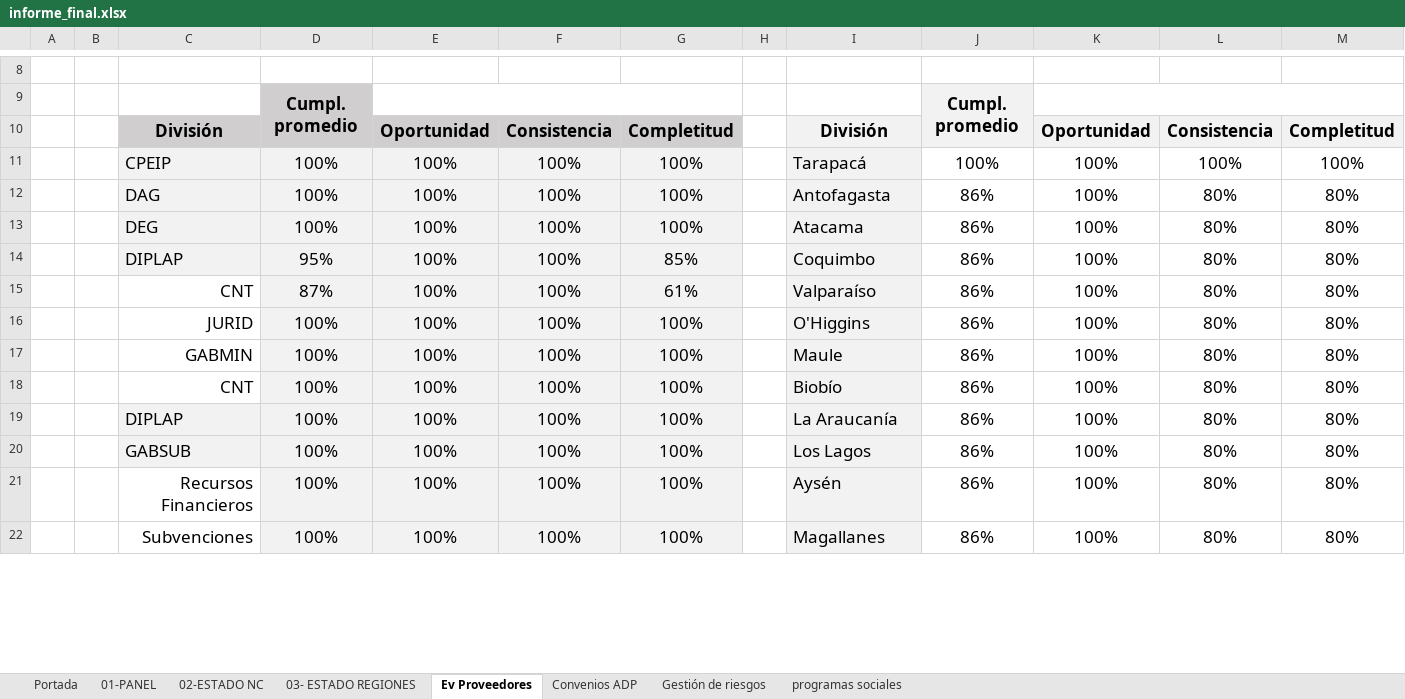
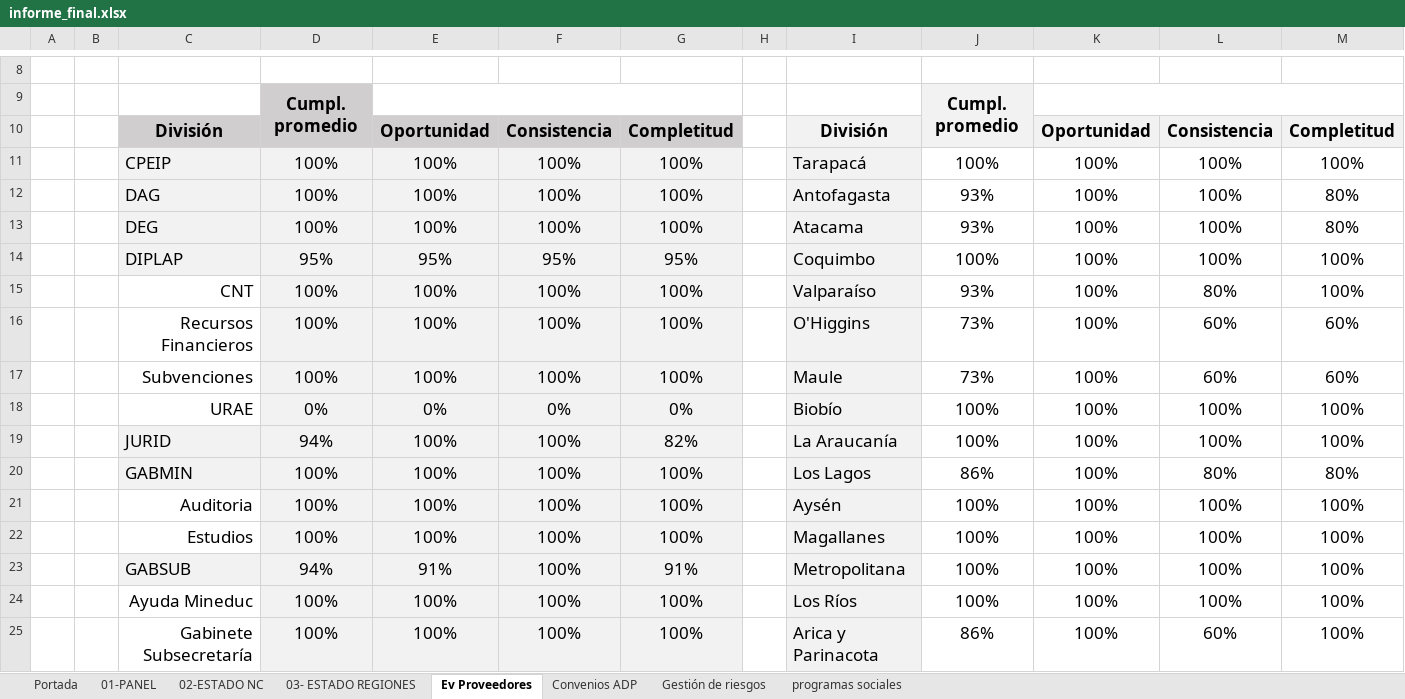
Before and after one commit to joaquinMineduc/ARMM, an Excel workbook: Backend/output/informe_final.xlsx, sheet Ev Proveedores, drawn as a sheet; only a part is shown, gaps mark what is left out; values as stored, in another font and other column widths than the file's, no borders; charts and pictures and conditional formats not drawn; removed rows and columns are numbered as before the commit, all else as after; the diff covers the shown part only; the diff names each change by its address in the sheet, - before the commit and + after, or states it on an @@ line.

```diff
--- a/Backend/output/informe_final.xlsx (sheet Ev Proveedores)
+++ b/Backend/output/informe_final.xlsx (sheet Ev Proveedores)
-J12:J13: 86%
+J12:J13: 93%
-L12:L13: 80%
+L12:L13: 100%
-row 14:  |  | DIPLAP | 95% | 100% | 100% | 85% |  | Coquimbo | 86% | 100% | 80% | 80%
+row 14:  |  | DIPLAP | 95% | 95% | 95% | 95% |  | Coquimbo | 100% | 100% | 100% | 100%
-D15: 87%
+D15: 100%
-G15: 61%
+G15: 100%
-J15: 86%
+J15: 93%
-M15: 80%
+M15: 100%
-C16: JURID
+C16: Recursos Financieros
-J16:J17: 86%
+J16:J17: 73%
-L16:L17: 80%
+L16:L17: 60%
-M16:M17: 80%
+M16:M17: 60%
-C17: GABMIN
+C17: Subvenciones
-row 18:  |  | CNT | 100% | 100% | 100% | 100% |  | Biobío | 86% | 100% | 80% | 80%
-row 19:  |  | DIPLAP | 100% | 100% | 100% | 100% |  | La Araucanía | 86% | 100% | 80% | 80%
+row 18:  |  | URAE | 0% | 0% | 0% | 0% |  | Biobío | 100% | 100% | 100% | 100%
+row 19:  |  | JURID | 94% | 100% | 100% | 82% |  | La Araucanía | 100% | 100% | 100% | 100%
-C20: GABSUB
+C20: GABMIN
-C21: Recursos Financieros
+C21: Auditoria
-J21: 86%
+J21: 100%
-L21: 80%
+L21: 100%
-M21: 80%
+M21: 100%
+row 22:  |  | Estudios | 100% | 100% | 100% | 100% |  | Magallanes | 100% | 100% | 100% | 100%
+row 23:  |  | GABSUB | 94% | 91% | 100% | 91% |  | Metropolitana | 100% | 100% | 100% | 100%
+row 24:  |  | Ayuda Mineduc | 100% | 100% | 100% | 100% |  | Los Ríos | 100% | 100% | 100% | 100%
-C25: Subvenciones
+C25: Gabinete Subsecretaría
-I25: Magallanes
+I25: Arica y Parinacota
-L25: 80%
+L25: 60%
-M25: 80%
+M25: 100%
```
Also changed, not shown: 3 removed rows, 14 edited cells and cell formats elsewhere in this sheet, sheet Convenios ADP, sheet 01-PANEL, sheet Portada, sheet 03- ESTADO REGIONES, sheet 02-ESTADO NC, sheet Gestión de riesgos, charts or pictures, 19 other files.
